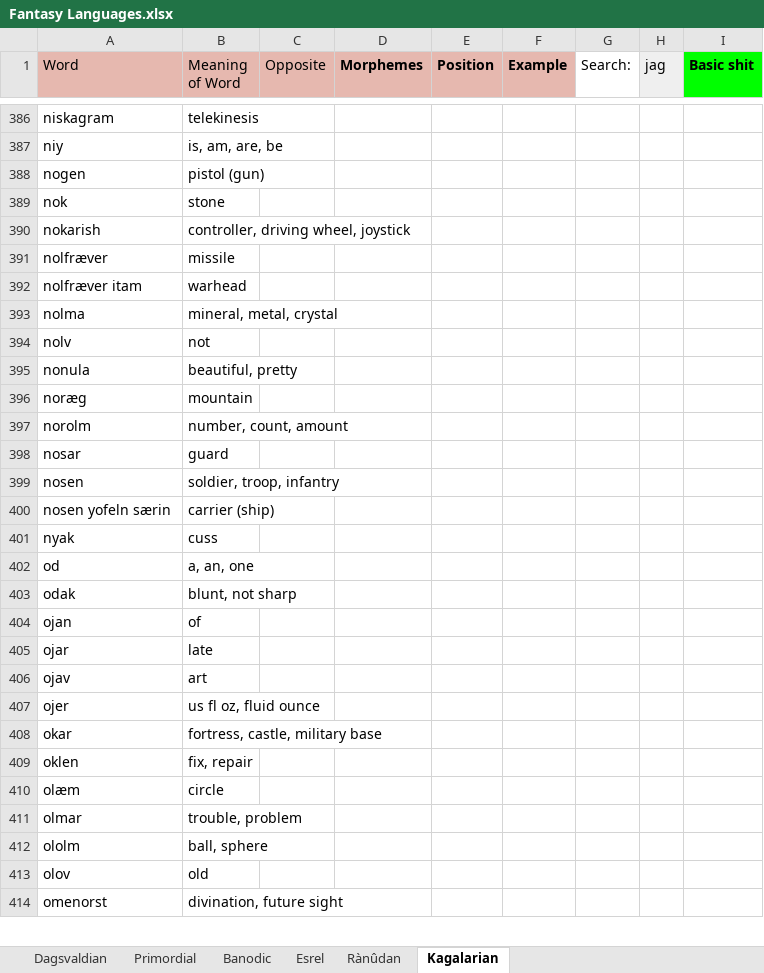
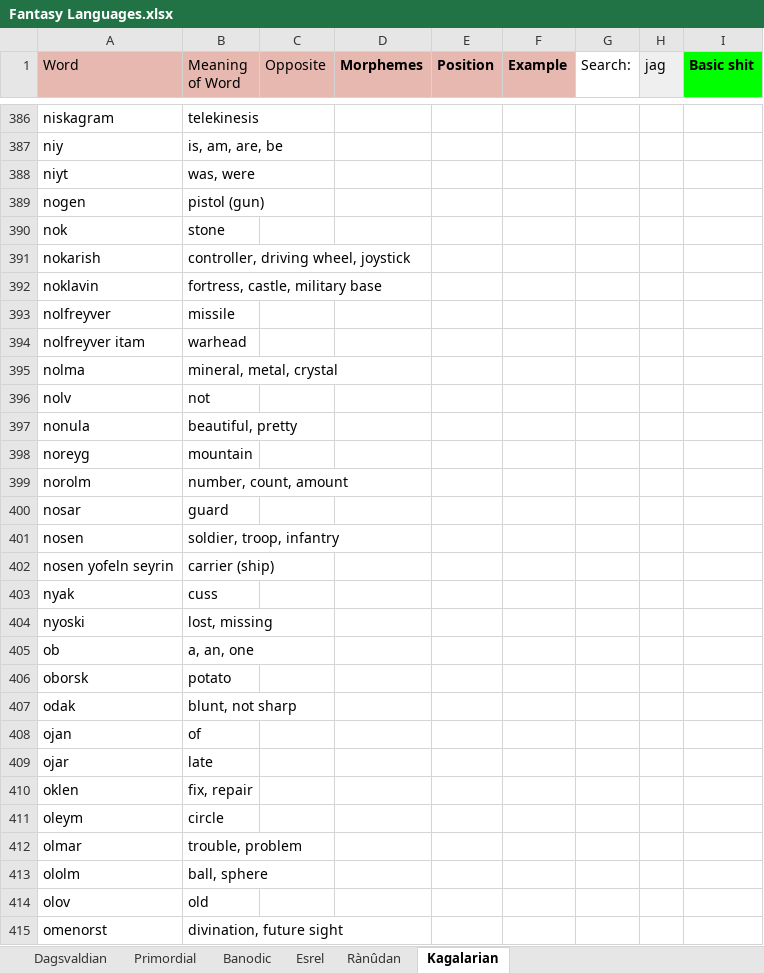
Before and after one commit to Oneo64/Aldpor, an Excel workbook: Conlangs/Fantasy Languages.xlsx, sheet Kagalarian, drawn as a sheet; only a part is shown, gaps mark what is left out; values as stored, in another font and other column widths than the file's, no borders; charts and pictures not drawn; removed rows and columns are numbered as before the commit, all else as after; the diff covers the shown part only; the diff names each change by its address in the sheet, - before the commit and + after, or states it on an @@ line.

```diff
--- a/Conlangs/Fantasy Languages.xlsx (sheet Kagalarian)
+++ b/Conlangs/Fantasy Languages.xlsx (sheet Kagalarian)
+row 388: niyt | was, were
+row 392: noklavin | fortress, castle, military base
-A393 (Word): nolfræver
+A393 (Word): nolfreyver
-A394 (Word): nolfræver itam
+A394 (Word): nolfreyver itam
-A398 (Word): noræg
+A398 (Word): noreyg
-A402 (Word): nosen yofeln særin
+A402 (Word): nosen yofeln seyrin
+row 404: nyoski | lost, missing
-A405 (Word): od
+A405 (Word): ob
+row 406: oborsk | potato
-row 406: ojav | art
-row 407: ojer | us fl oz, fluid ounce
-row 408: okar | fortress, castle, military base
-A411 (Word): olæm
+A411 (Word): oleym
```
Also changed, not shown: 95 added rows, 74 removed rows, 92 edited cells and cell formats elsewhere in this sheet, sheet Dagsvaldian.
